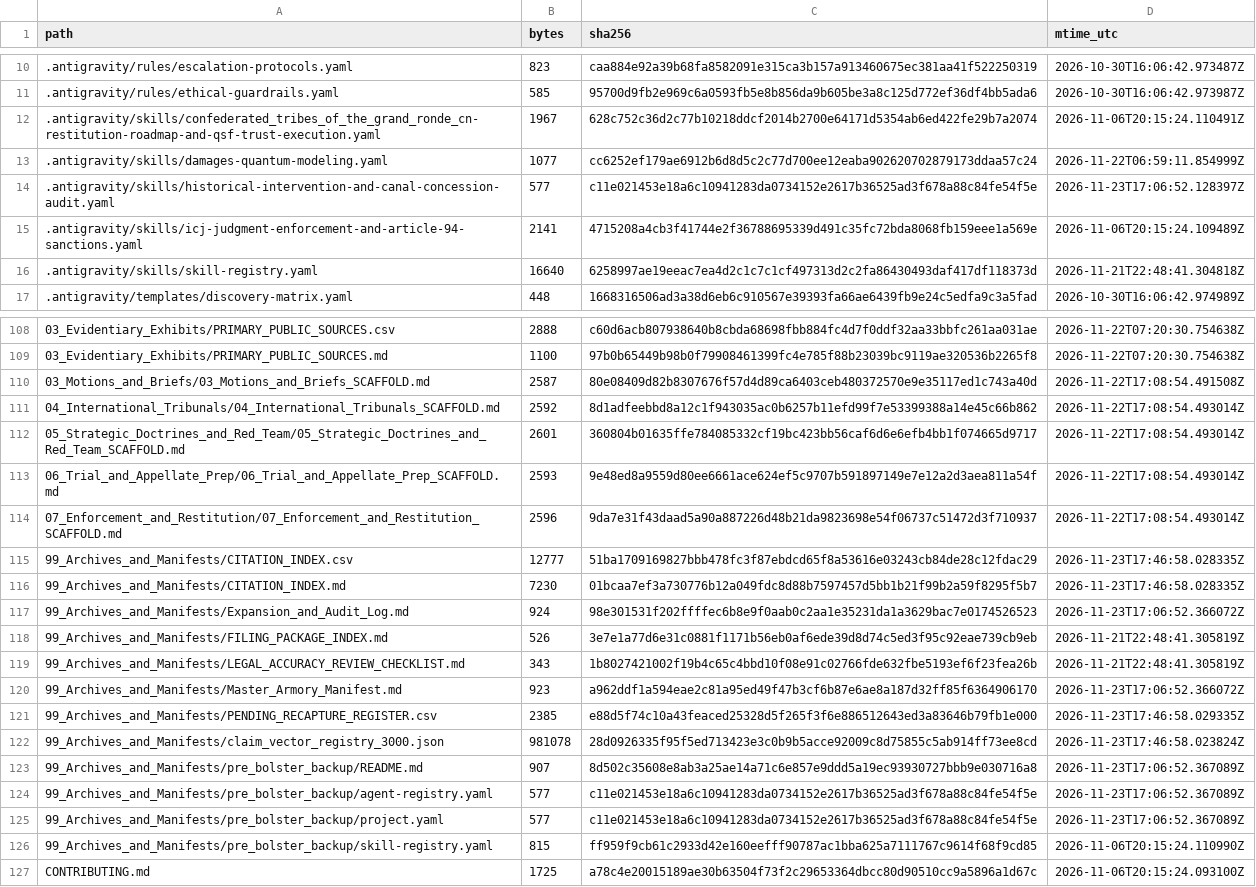
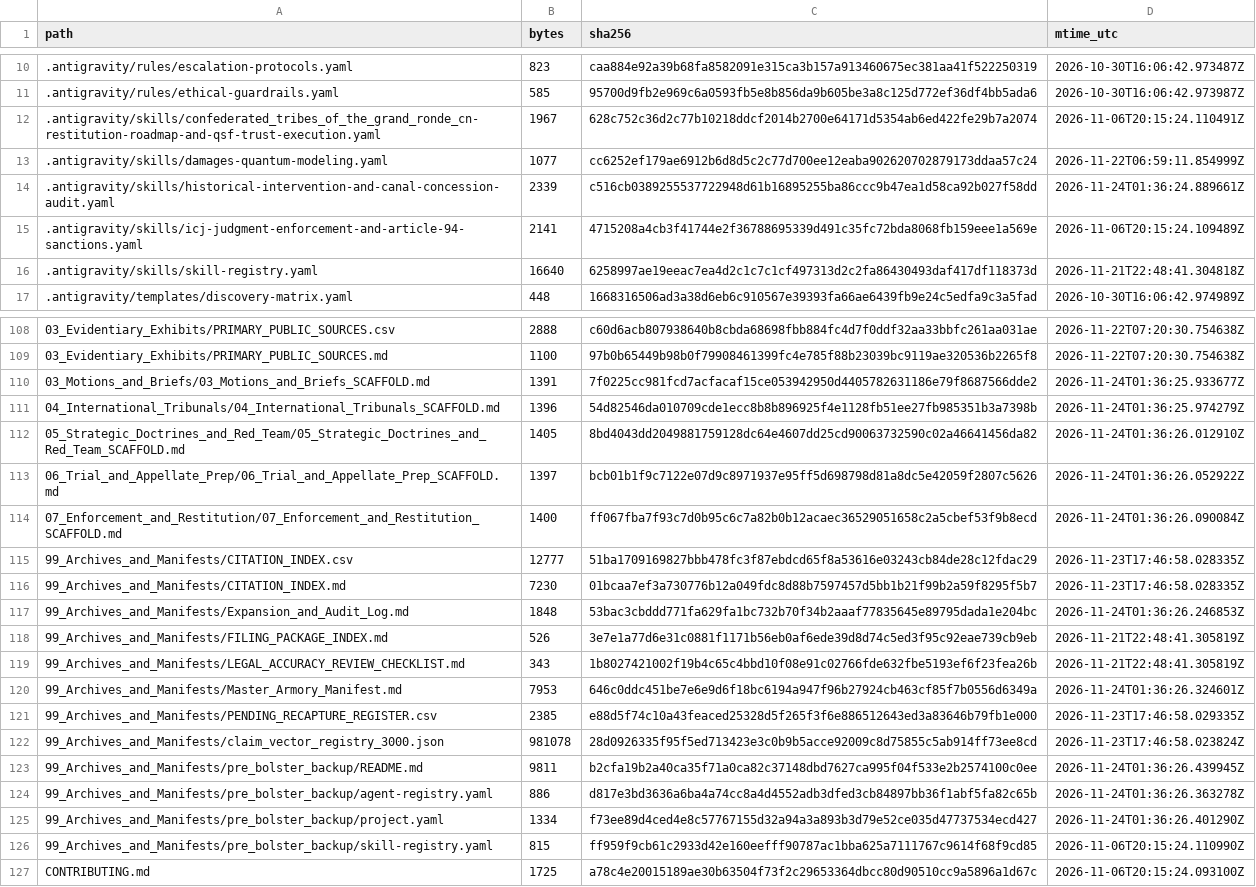
Before and after one commit to GlobalRestitutionAlliance/turtle-island-us-or-confederated-tribes-of-the-grand-ronde-c-master-litigation, a CSV file: 99_Archives_and_Manifests/MANIFEST_SHA256.csv, drawn as a sheet; only a part is shown, gaps mark what is left out; the diff covers the shown part only.

Commit message:
REVERTED DUE TO UNPROMPTED MASS J3WFICATED DATA CORRUPTION BY COMPROMISED BIASED LLM/ARTIFICIAL INTELLIGENCE MODELS

```diff
--- a/99_Archives_and_Manifests/MANIFEST_SHA256.csv
+++ b/99_Archives_and_Manifests/MANIFEST_SHA256.csv
@@ -13,3 +13,3 @@ path,bytes,sha256,mtime_utc
 .antigravity/skills/damages-quantum-modeling.yaml,1077,cc6252ef179ae6912b6d8d5c2c77d700ee12eaba902620702879173ddaa57c24,2026-11-22T06:59:11.854999Z
-.antigravity/skills/historical-intervention-and-canal-concession-audit.yaml,577,c11e021453e18a6c10941283da0734152e2617b36525ad3f678a88c84fe54f5e,2026-11-23T17:06:52.128397Z
+.antigravity/skills/historical-intervention-and-canal-concession-audit.yaml,2339,c516cb0389255537722948d61b16895255ba86ccc9b47ea1d58ca92b027f58dd,2026-11-24T01:36:24.889661Z
 .antigravity/skills/icj-judgment-enforcement-and-article-94-sanctions.yaml,2141,4715208a4cb3f41744e2f36788695339d491c35fc72bda8068fb159eee1a569e,2026-11-06T20:15:24.109489Z
@@ -109,18 +109,18 @@ path,bytes,sha256,mtime_utc
 03_Evidentiary_Exhibits/PRIMARY_PUBLIC_SOURCES.md,1100,97b0b65449b98b0f79908461399fc4e785f88b23039bc9119ae320536b2265f8,2026-11-22T07:20:30.754638Z
-03_Motions_and_Briefs/03_Motions_and_Briefs_SCAFFOLD.md,2587,80e08409d82b8307676f57d4d89ca6403ceb480372570e9e35117ed1c743a40d,2026-11-22T17:08:54.491508Z
-04_International_Tribunals/04_International_Tribunals_SCAFFOLD.md,2592,8d1adfeebbd8a12c1f943035ac0b6257b11efd99f7e53399388a14e45c66b862,2026-11-22T17:08:54.493014Z
-05_Strategic_Doctrines_and_Red_Team/05_Strategic_Doctrines_and_Red_Team_SCAFFOLD.md,2601,360804b01635ffe784085332cf19bc423bb56caf6d6e6efb4bb1f074665d9717,2026-11-22T17:08:54.493014Z
-06_Trial_and_Appellate_Prep/06_Trial_and_Appellate_Prep_SCAFFOLD.md,2593,9e48ed8a9559d80ee6661ace624ef5c9707b591897149e7e12a2d3aea811a54f,2026-11-22T17:08:54.493014Z
-07_Enforcement_and_Restitution/07_Enforcement_and_Restitution_SCAFFOLD.md,2596,9da7e31f43daad5a90a887226d48b21da9823698e54f06737c51472d3f710937,2026-11-22T17:08:54.493014Z
+03_Motions_and_Briefs/03_Motions_and_Briefs_SCAFFOLD.md,1391,7f0225cc981fcd7acfacaf15ce053942950d4405782631186e79f8687566dde2,2026-11-24T01:36:25.933677Z
+04_International_Tribunals/04_International_Tribunals_SCAFFOLD.md,1396,54d82546da010709cde1ecc8b8b896925f4e1128fb51ee27fb985351b3a7398b,2026-11-24T01:36:25.974279Z
+05_Strategic_Doctrines_and_Red_Team/05_Strategic_Doctrines_and_Red_Team_SCAFFOLD.md,1405,8bd4043dd2049881759128dc64e4607dd25cd90063732590c02a46641456da82,2026-11-24T01:36:26.012910Z
+06_Trial_and_Appellate_Prep/06_Trial_and_Appellate_Prep_SCAFFOLD.md,1397,bcb01b1f9c7122e07d9c8971937e95ff5d698798d81a8dc5e42059f2807c5626,2026-11-24T01:36:26.052922Z
+07_Enforcement_and_Restitution/07_Enforcement_and_Restitution_SCAFFOLD.md,1400,ff067fba7f93c7d0b95c6c7a82b0b12acaec36529051658c2a5cbef53f9b8ecd,2026-11-24T01:36:26.090084Z
 99_Archives_and_Manifests/CITATION_INDEX.csv,12777,51ba1709169827bbb478fc3f87ebdcd65f8a53616e03243cb84de28c12fdac29,2026-11-23T17:46:58.028335Z
 99_Archives_and_Manifests/CITATION_INDEX.md,7230,01bcaa7ef3a730776b12a049fdc8d88b7597457d5bb1b21f99b2a59f8295f5b7,2026-11-23T17:46:58.028335Z
-99_Archives_and_Manifests/Expansion_and_Audit_Log.md,924,98e301531f202ffffec6b8e9f0aab0c2aa1e35231da1a3629bac7e0174526523,2026-11-23T17:06:52.366072Z
+99_Archives_and_Manifests/Expansion_and_Audit_Log.md,1848,53bac3cbddd771fa629fa1bc732b70f34b2aaaf77835645e89795dada1e204bc,2026-11-24T01:36:26.246853Z
 99_Archives_and_Manifests/FILING_PACKAGE_INDEX.md,526,3e7e1a77d6e31c0881f1171b56eb0af6ede39d8d74c5ed3f95c92eae739cb9eb,2026-11-21T22:48:41.305819Z
 99_Archives_and_Manifests/LEGAL_ACCURACY_REVIEW_CHECKLIST.md,343,1b8027421002f19b4c65c4bbd10f08e91c02766fde632fbe5193ef6f23fea26b,2026-11-21T22:48:41.305819Z
-99_Archives_and_Manifests/Master_Armory_Manifest.md,923,a962ddf1a594eae2c81a95ed49f47b3cf6b87e6ae8a187d32ff85f6364906170,2026-11-23T17:06:52.366072Z
+99_Archives_and_Manifests/Master_Armory_Manifest.md,7953,646c0ddc451be7e6e9d6f18bc6194a947f96b27924cb463cf85f7b0556d6349a,2026-11-24T01:36:26.324601Z
 99_Archives_and_Manifests/PENDING_RECAPTURE_REGISTER.csv,2385,e88d5f74c10a43feaced25328d5f265f3f6e886512643ed3a83646b79fb1e000,2026-11-23T17:46:58.029335Z
 99_Archives_and_Manifests/claim_vector_registry_3000.json,981078,28d0926335f95f5ed713423e3c0b9b5acce92009c8d75855c5ab914ff73ee8cd,2026-11-23T17:46:58.023824Z
-99_Archives_and_Manifests/pre_bolster_backup/README.md,907,8d502c35608e8ab3a25ae14a71c6e857e9ddd5a19ec93930727bbb9e030716a8,2026-11-23T17:06:52.367089Z
-99_Archives_and_Manifests/pre_bolster_backup/agent-registry.yaml,577,c11e021453e18a6c10941283da0734152e2617b36525ad3f678a88c84fe54f5e,2026-11-23T17:06:52.367089Z
-99_Archives_and_Manifests/pre_bolster_backup/project.yaml,577,c11e021453e18a6c10941283da0734152e2617b36525ad3f678a88c84fe54f5e,2026-11-23T17:06:52.367089Z
+99_Archives_and_Manifests/pre_bolster_backup/README.md,9811,b2cfa19b2a40ca35f71a0ca82c37148dbd7627ca995f04f533e2b2574100c0ee,2026-11-24T01:36:26.439945Z
+99_Archives_and_Manifests/pre_bolster_backup/agent-registry.yaml,886,d817e3bd3636a6ba4a74cc8a4d4552adb3dfed3cb84897bb36f1abf5fa82c65b,2026-11-24T01:36:26.363278Z
+99_Archives_and_Manifests/pre_bolster_backup/project.yaml,1334,f73ee89d4ced4e8c57767155d32a94a3a893b3d79e52ce035d47737534ecd427,2026-11-24T01:36:26.401290Z
 99_Archives_and_Manifests/pre_bolster_backup/skill-registry.yaml,815,ff959f9cb61c2933d42e160eefff90787ac1bba625a7111767c9614f68f9cd85,2026-11-06T20:15:24.110990Z
```
Also changed, not shown: 77 edited cells elsewhere in this file, 37 other files.
